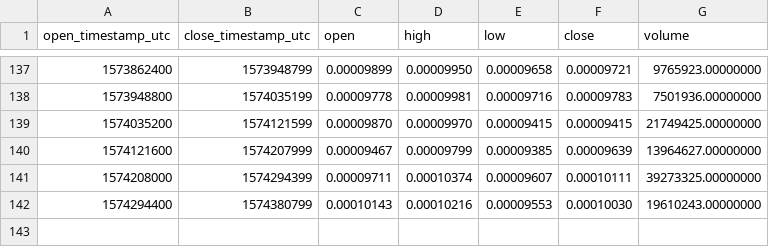
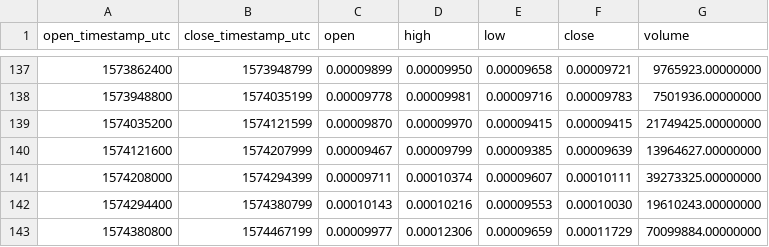
Before and after one commit to cryptobigbro/binance-ERDBNB, a CSV file: binance-ERDBNB-1d.csv, drawn as a sheet; only a part is shown, gaps mark what is left out.

```diff
--- a/binance-ERDBNB-1d.csv
+++ b/binance-ERDBNB-1d.csv
@@ -142 +142,2 @@ open_timestamp_utc,close_timestamp_utc,open,high,low,close,volume
 1574294400,1574380799,0.00010143,0.00010216,0.00009553,0.00010030,19610243.00000000
+1574380800,1574467199,0.00009977,0.00012306,0.00009659,0.00011729,70099884.00000000
```
Also changed, not shown: binance-ERDBNB-1h.csv.
